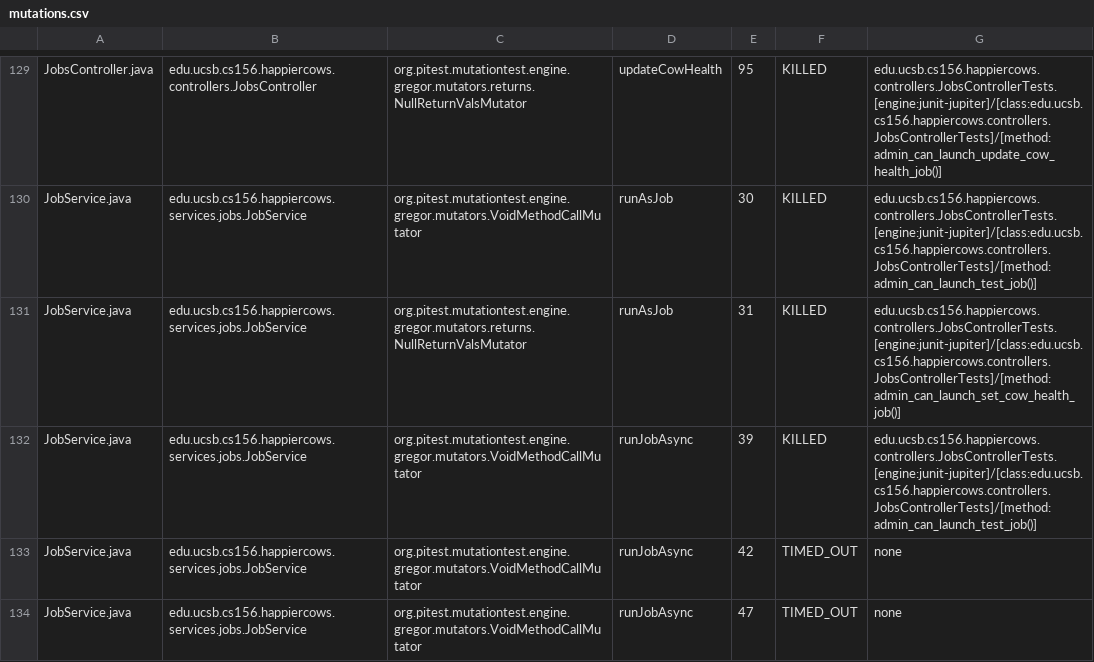
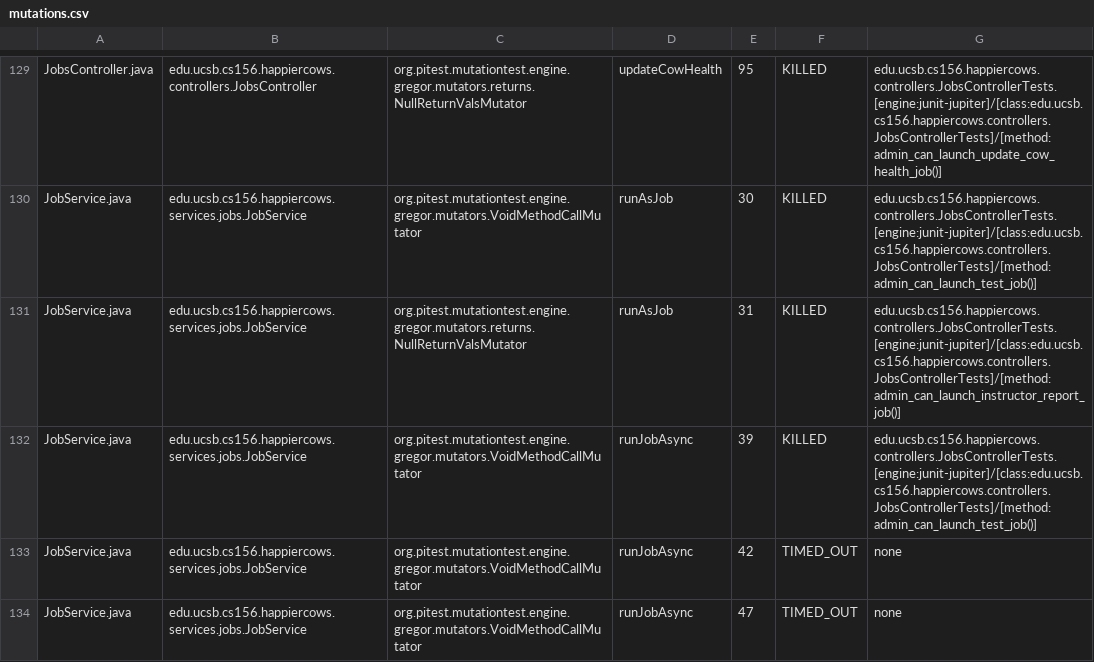
Before and after one commit to ucsb-cs156/proj-happycows, a CSV file: prs/60/pitest/mutations.csv, drawn as a sheet; only a part is shown, gaps mark what is left out; the diff covers the shown part only.

Commit message:
Deploying to gh-pages from @ ucsb-cs156/proj-happycows@711dc084fa8c9473f0b84a632cf22eb21308479d 🚀

```diff
--- a/prs/60/pitest/mutations.csv
+++ b/prs/60/pitest/mutations.csv
@@ -130,3 +130,3 @@ JobsController.java,edu.ucsb.cs156.happiercows.controllers.JobsController,org.pi
 JobService.java,edu.ucsb.cs156.happiercows.services.jobs.JobService,org.pitest.mutationtest.engine.gregor.mutators.VoidMethodCallMutator,runAsJob,30,KILLED,edu.ucsb.cs156.happiercows.controllers.JobsControllerTests.[engine:junit-jupiter]/[class:edu.ucsb.cs156.happiercows.controllers.JobsControllerTests]/[method:admin_can_launch_test_job()]
-JobService.java,edu.ucsb.cs156.happiercows.services.jobs.JobService,org.pitest.mutationtest.engine.gregor.mutators.returns.NullReturnValsMutator,runAsJob,31,KILLED,edu.ucsb.cs156.happiercows.controllers.JobsControllerTests.[engine:junit-jupiter]/[class:edu.ucsb.cs156.happiercows.controllers.JobsControllerTests]/[method:admin_can_launch_set_cow_health_job()]
+JobService.java,edu.ucsb.cs156.happiercows.services.jobs.JobService,org.pitest.mutationtest.engine.gregor.mutators.returns.NullReturnValsMutator,runAsJob,31,KILLED,edu.ucsb.cs156.happiercows.controllers.JobsControllerTests.[engine:junit-jupiter]/[class:edu.ucsb.cs156.happiercows.controllers.JobsControllerTests]/[method:admin_can_launch_instructor_report_job()]
 JobService.java,edu.ucsb.cs156.happiercows.services.jobs.JobService,org.pitest.mutationtest.engine.gregor.mutators.VoidMethodCallMutator,runJobAsync,39,KILLED,edu.ucsb.cs156.happiercows.controllers.JobsControllerTests.[engine:junit-jupiter]/[class:edu.ucsb.cs156.happiercows.controllers.JobsControllerTests]/[method:admin_can_launch_test_job()]
```
Also changed, not shown: 31 edited cells elsewhere in this file, 27 other files.
